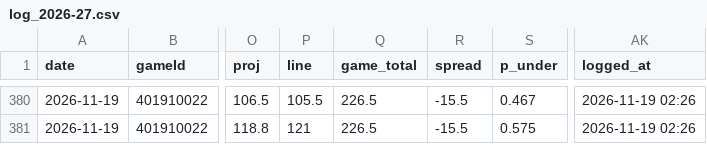
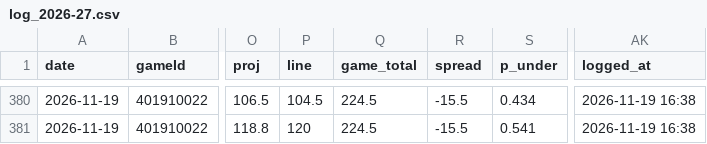
Before and after one commit to Johnbrick123/nba-unders, a CSV file: monitor/log_2026-27.csv, drawn as a sheet; only a part is shown, gaps mark what is left out; the diff covers the shown part only; the diff names each change by its address in the sheet, - before the commit and + after, or states it on an @@ line.

```diff
--- a/monitor/log_2026-27.csv
+++ b/monitor/log_2026-27.csv
-P380 (line): 105.5
+P380 (line): 104.5
-Q380:Q381 (game_total): 226.5
+Q380:Q381 (game_total): 224.5
-S380 (p_under): 0.467
+S380 (p_under): 0.434
-AK380:AK381 (logged_at): 2026-11-19 02:26
+AK380:AK381 (logged_at): 2026-11-19 16:38
-P381 (line): 121
+P381 (line): 120
-S381 (p_under): 0.575
+S381 (p_under): 0.541
```
Also changed, not shown: 39 edited cells elsewhere in this file, 4 other files.
